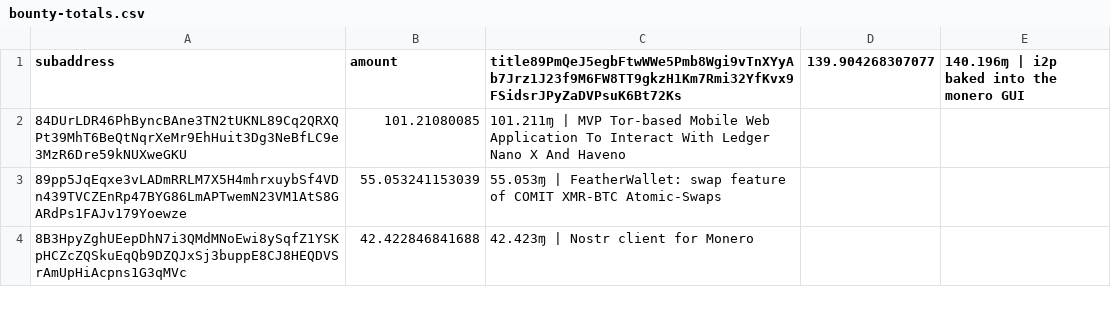
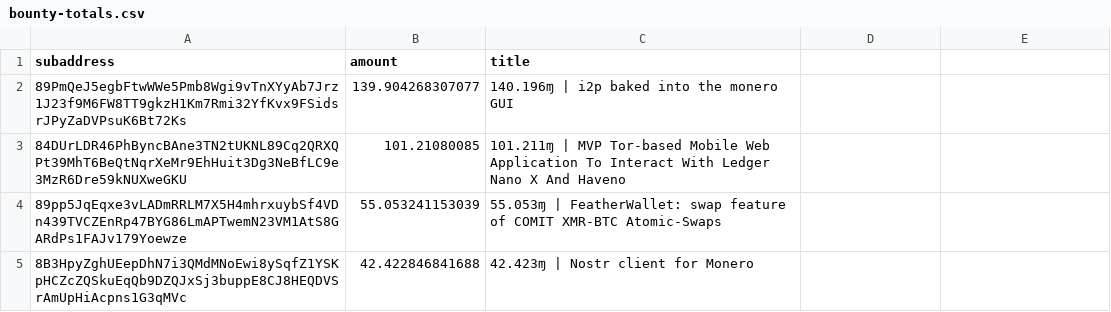
Before and after one commit to plowsof/check-monero-bounties-subad, a CSV file: bounty-totals.csv, drawn as a sheet; only a part is shown.

Commit message:
bounty-totals.csv new line

```diff
--- a/bounty-totals.csv
+++ b/bounty-totals.csv
@@ -1,2 +1,3 @@
-subaddress,amount,title89PmQeJ5egbFtwWWe5Pmb8Wgi9vTnXYyAb7Jrz1J23f9M6FW8TT9gkzH1Km7Rmi32YfKvx9FSidsrJPyZaDVPsuK6Bt72Ks,139.904268307077,140.196ɱ | i2p baked into the monero GUI
+subaddress,amount,title
+89PmQeJ5egbFtwWWe5Pmb8Wgi9vTnXYyAb7Jrz1J23f9M6FW8TT9gkzH1Km7Rmi32YfKvx9FSidsrJPyZaDVPsuK6Bt72Ks,139.904268307077,140.196ɱ | i2p baked into the monero GUI
 84DUrLDR46PhByncBAne3TN2tUKNL89Cq2QRXQPt39MhT6BeQtNqrXeMr9EhHuit3Dg3NeBfLC9e3MzR6Dre59kNUXweGKU,101.21080085,101.211ɱ | MVP Tor-based Mobile Web Application To Interact With Ledger Nano X And Haveno
```
